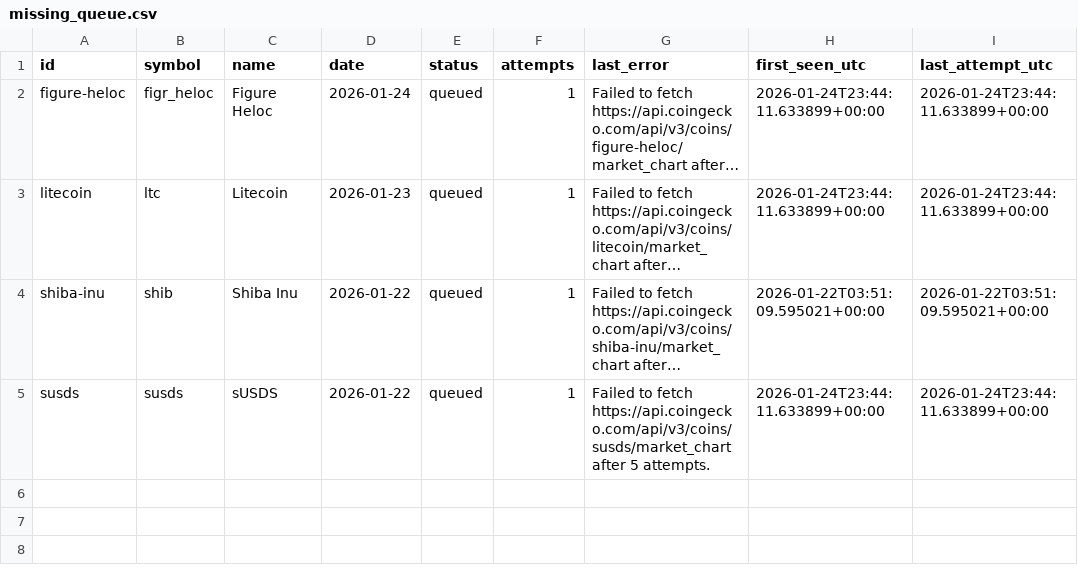
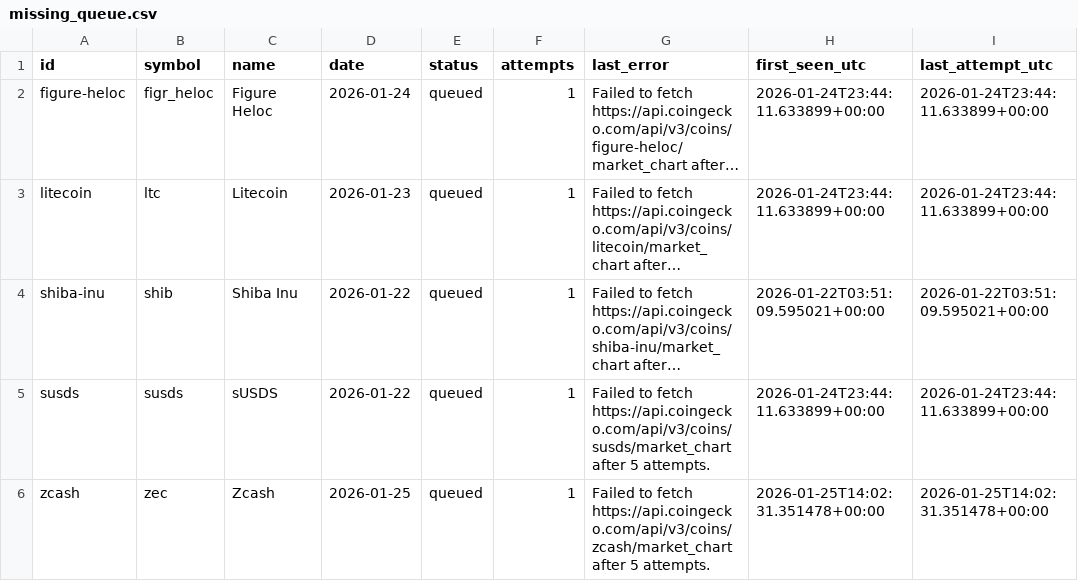
Before and after one commit to M1ck3yJ0/crypto_analytics_pipeline, a CSV file: data/missing_queue.csv, drawn as a sheet; long unchanged cells end in …; the diff names each change by its address in the sheet, - before the commit and + after, or states it on an @@ line.

```diff
--- a/data/missing_queue.csv
+++ b/data/missing_queue.csv
+row 6: zcash | zec | Zcash | 2026-01-25 | queued | 1 | Failed to fetch https://api.coingecko.com/api/v3/coins/zcash/market_chart after 5 attempts. | 2026-01-25T14:02:31.351478+00:00 | 2026-01-25T14:02:31.351478+00:00
```
Also changed, not shown: 1 other file.
